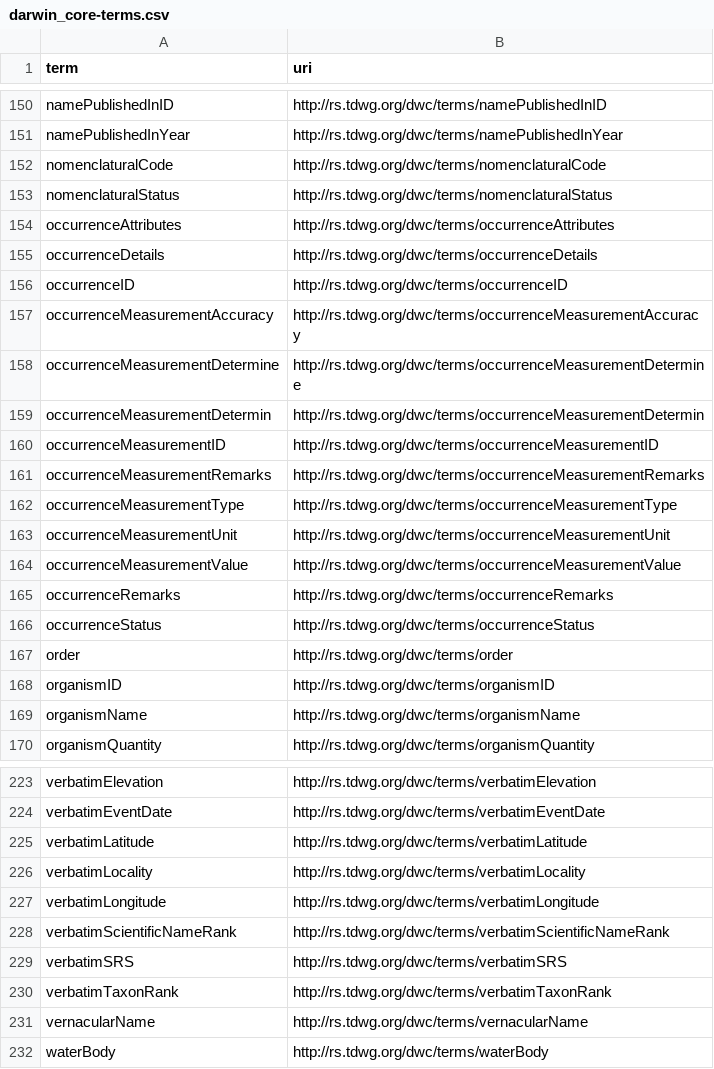
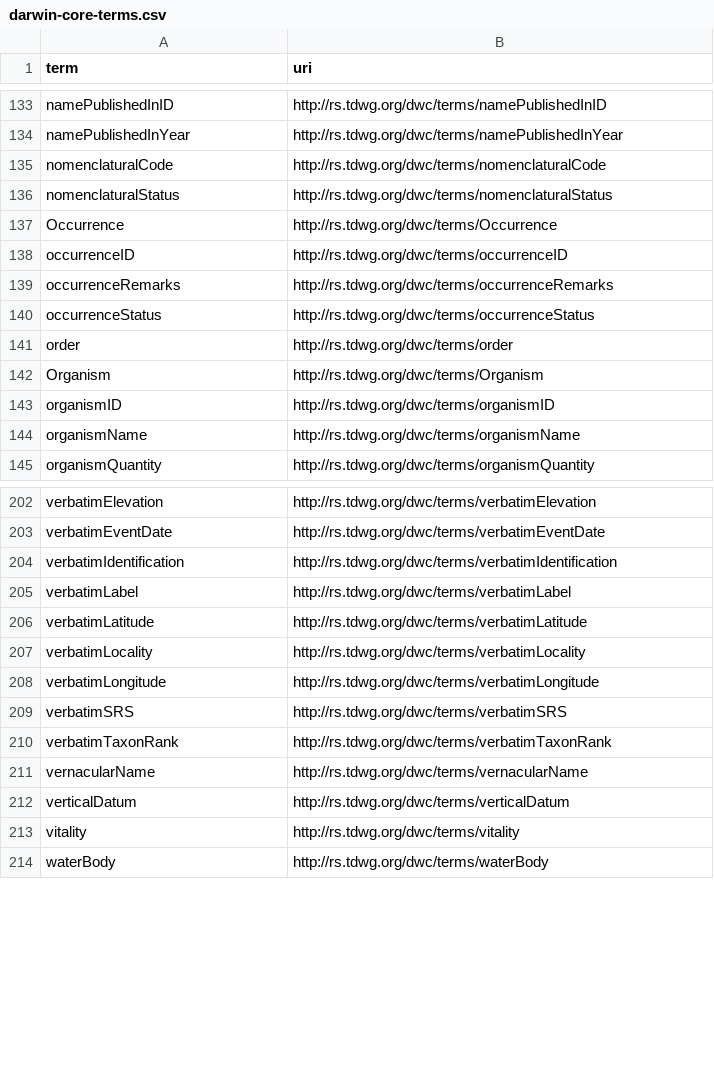
Before and after one commit to AtlasOfLivingAustralia/dwcahandler, a CSV file: src/dwcahandler/dwca/terms/darwin-core-terms.csv (was src/dwcahandler/dwca/terms/darwin_core-terms.csv), drawn as a sheet; only a part is shown, gaps mark what is left out; removed rows and columns are numbered as before the commit, all else as after; the diff covers the shown part only; the diff names each change by its address in the sheet, - before the commit and + after, or states it on an @@ line.

Commit message:
dwcahandler package to list darwin core term and pytest

```diff
--- a/src/dwcahandler/dwca/terms/darwin_core-terms.csv
+++ b/src/dwcahandler/dwca/terms/darwin-core-terms.csv
-row 154: occurrenceAttributes | http://rs.tdwg.org/dwc/terms/occurrenceAttributes
-row 155: occurrenceDetails | http://rs.tdwg.org/dwc/terms/occurrenceDetails
+row 137: Occurrence | http://rs.tdwg.org/dwc/terms/Occurrence
-row 157: occurrenceMeasurementAccuracy | http://rs.tdwg.org/dwc/terms/occurrenceMeasurementAccuracy
-row 158: occurrenceMeasurementDetermine | http://rs.tdwg.org/dwc/terms/occurrenceMeasurementDetermine
-row 159: occurrenceMeasurementDetermin | http://rs.tdwg.org/dwc/terms/occurrenceMeasurementDetermin
-row 160: occurrenceMeasurementID | http://rs.tdwg.org/dwc/terms/occurrenceMeasurementID
-row 161: occurrenceMeasurementRemarks | http://rs.tdwg.org/dwc/terms/occurrenceMeasurementRemarks
-row 162: occurrenceMeasurementType | http://rs.tdwg.org/dwc/terms/occurrenceMeasurementType
-row 163: occurrenceMeasurementUnit | http://rs.tdwg.org/dwc/terms/occurrenceMeasurementUnit
-row 164: occurrenceMeasurementValue | http://rs.tdwg.org/dwc/terms/occurrenceMeasurementValue
+row 142: Organism | http://rs.tdwg.org/dwc/terms/Organism
+row 204: verbatimIdentification | http://rs.tdwg.org/dwc/terms/verbatimIdentification
+row 205: verbatimLabel | http://rs.tdwg.org/dwc/terms/verbatimLabel
-row 228: verbatimScientificNameRank | http://rs.tdwg.org/dwc/terms/verbatimScientificNameRank
+row 212: verticalDatum | http://rs.tdwg.org/dwc/terms/verticalDatum
+row 213: vitality | http://rs.tdwg.org/dwc/terms/vitality
```
Also changed, not shown: 27 added rows, 40 removed rows and 4 edited cells elsewhere in this file, 12 other files.
